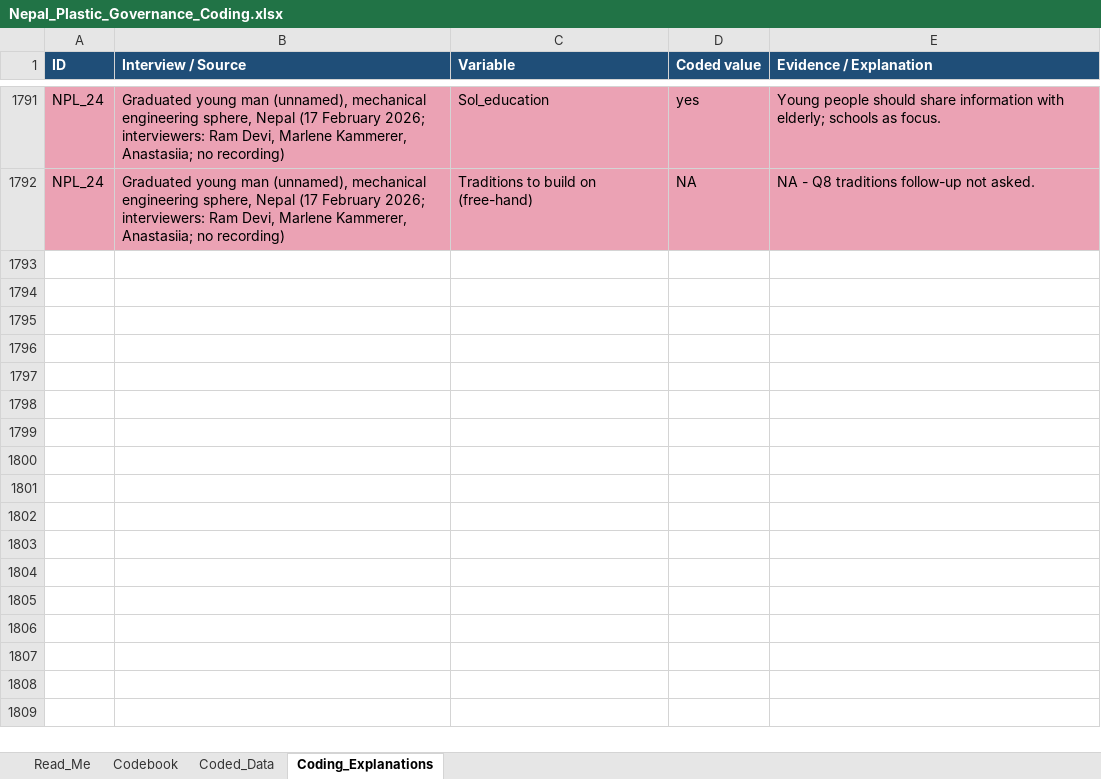
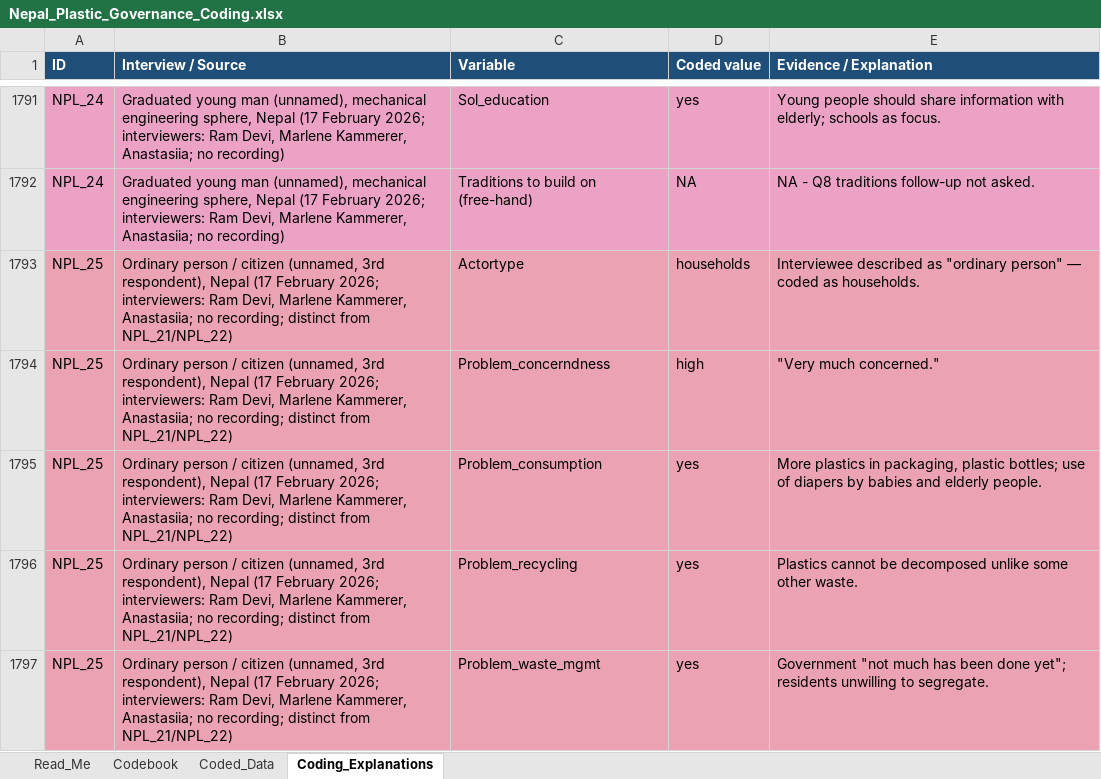
Before and after one commit to shivrain/Thinkswiss, an Excel workbook: nepal_plastic_coding/Nepal_Plastic_Governance_Coding.xlsx, sheet Coding_Explanations, drawn as a sheet; only a part is shown, gaps mark what is left out; values as stored, in another font and other column widths than the file's, no borders; the diff covers the shown part only; the diff names each change by its address in the sheet, - before the commit and + after, or states it on an @@ line.

```diff
--- a/nepal_plastic_coding/Nepal_Plastic_Governance_Coding.xlsx (sheet Coding_Explanations)
+++ b/nepal_plastic_coding/Nepal_Plastic_Governance_Coding.xlsx (sheet Coding_Explanations)
+row 1793: NPL_25 | Ordinary person / citizen (unnamed, 3rd respondent), Nepal (17 February 2026; interviewers: Ram Devi, Marlene Kammerer, Anastasiia; no recording; distinct from NPL_21/NPL_22) | Actortype | households | Interviewee described as "ordinary person" — coded as households.
+row 1794: NPL_25 | Ordinary person / citizen (unnamed, 3rd respondent), Nepal (17 February 2026; interviewers: Ram Devi, Marlene Kammerer, Anastasiia; no recording; distinct from NPL_21/NPL_22) | Problem_concerndness | high | "Very much concerned."
+row 1795: NPL_25 | Ordinary person / citizen (unnamed, 3rd respondent), Nepal (17 February 2026; interviewers: Ram Devi, Marlene Kammerer, Anastasiia; no recording; distinct from NPL_21/NPL_22) | Problem_consumption | yes | More plastics in packaging, plastic bottles; use of diapers by babies and elderly people.
+row 1796: NPL_25 | Ordinary person / citizen (unnamed, 3rd respondent), Nepal (17 February 2026; interviewers: Ram Devi, Marlene Kammerer, Anastasiia; no recording; distinct from NPL_21/NPL_22) | Problem_recycling | yes | Plastics cannot be decomposed unlike some other waste.
+row 1797: NPL_25 | Ordinary person / citizen (unnamed, 3rd respondent), Nepal (17 February 2026; interviewers: Ram Devi, Marlene Kammerer, Anastasiia; no recording; distinct from NPL_21/NPL_22) | Problem_waste_mgmt | yes | Government "not much has been done yet"; residents unwilling to segregate.
```
Also changed, not shown: 46 added rows elsewhere in this sheet, sheet Coded_Data, sheet Read_Me, 1 other file.
